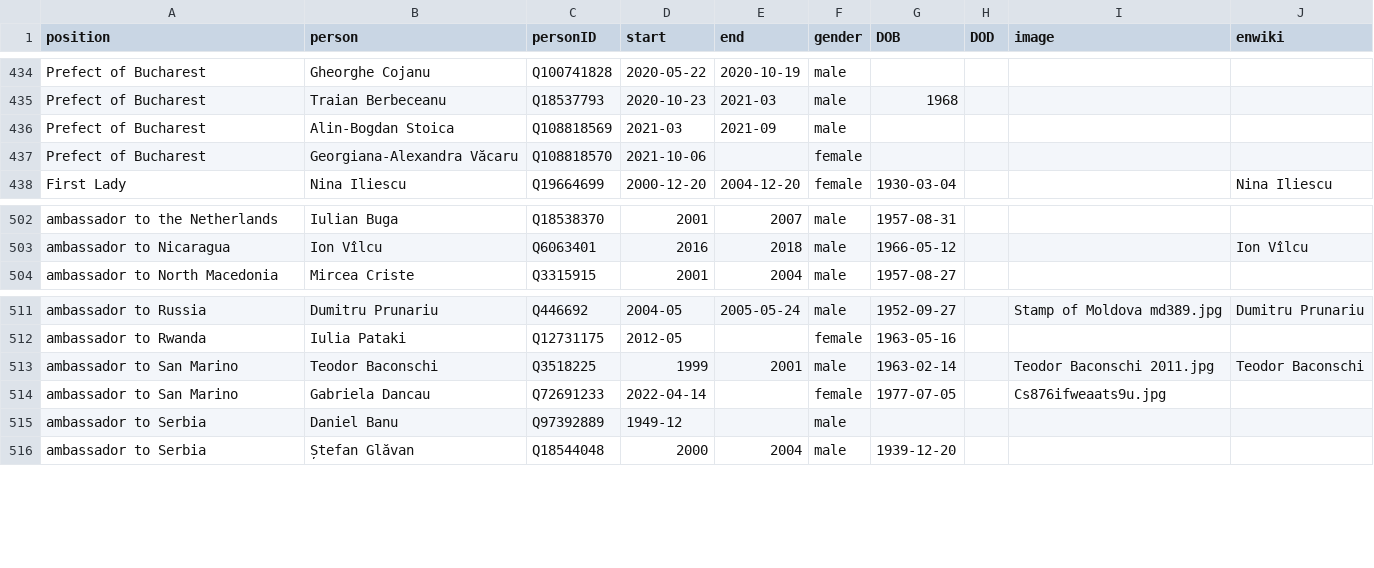
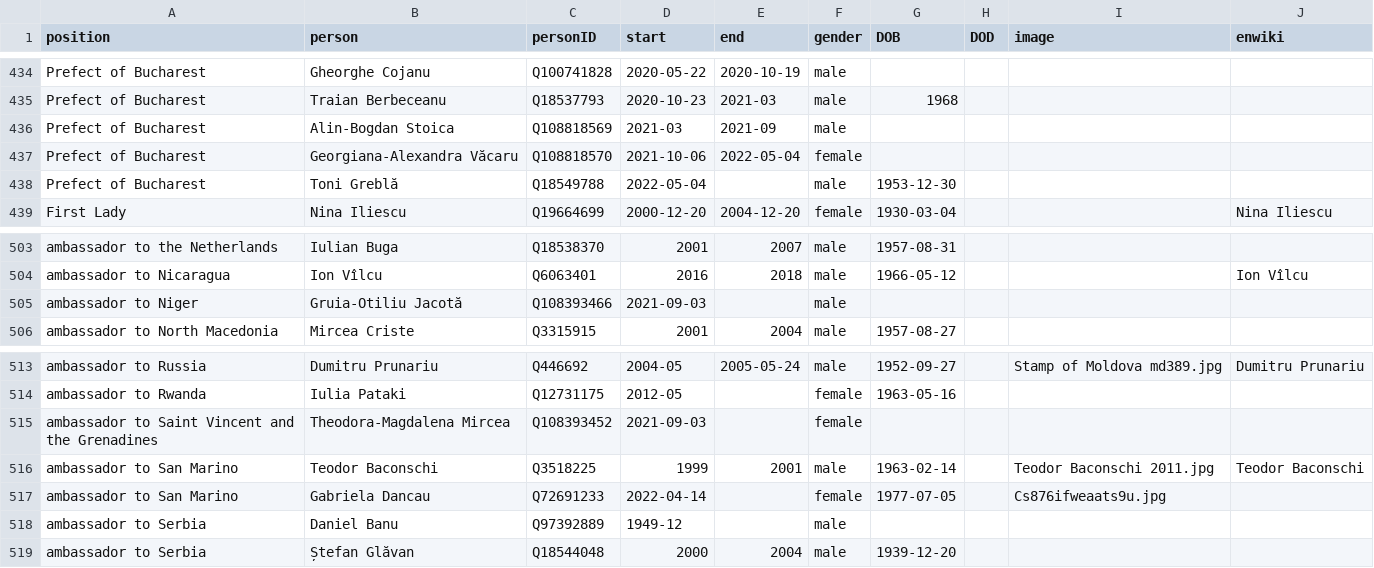
Before and after one commit to every-politician-scrapers/romania-cabinet, a CSV file: html/holders21.csv, drawn as a sheet; only a part is shown, gaps mark what is left out.

```diff
--- a/html/holders21.csv
+++ b/html/holders21.csv
@@ -436,3 +436,4 @@ Prefect of Bucharest,Traian Berbeceanu,Q18537793,2020-10-23,2021-03,male,1968,,,
 Prefect of Bucharest,Alin-Bogdan Stoica,Q108818569,2021-03,2021-09,male,,,,
-Prefect of Bucharest,Georgiana-Alexandra Văcaru,Q108818570,2021-10-06,,female,,,,
+Prefect of Bucharest,Georgiana-Alexandra Văcaru,Q108818570,2021-10-06,2022-05-04,female,,,,
+Prefect of Bucharest,Toni Greblă,Q18549788,2022-05-04,,male,1953-12-30,,,
 First Lady,Nina Iliescu,Q19664699,2000-12-20,2004-12-20,female,1930-03-04,,,Nina Iliescu
@@ -503,2 +504,3 @@ ambassador to the Netherlands,Iulian Buga,Q18538370,2001,2007,male,1957-08-31,,,
 ambassador to Nicaragua,Ion Vîlcu,Q6063401,2016,2018,male,1966-05-12,,,Ion Vîlcu
+ambassador to Niger,Gruia-Otiliu Jacotă,Q108393466,2021-09-03,,male,,,,
 ambassador to North Macedonia,Mircea Criste,Q3315915,2001,2004,male,1957-08-27,,,
@@ -512,2 +514,3 @@ ambassador to Russia,Dumitru Prunariu,Q446692,2004-05,2005-05-24,male,1952-09-27
 ambassador to Rwanda,Iulia Pataki,Q12731175,2012-05,,female,1963-05-16,,,
+ambassador to Saint Vincent and the Grenadines,Theodora-Magdalena Mircea,Q108393452,2021-09-03,,female,,,,
 ambassador to San Marino,Teodor Baconschi,Q3518225,1999,2001,male,1963-02-14,,Teodor Baconschi 2011.jpg,Teodor Baconschi
```
Also changed, not shown: html/current.csv, html/legislators.csv, 1 other file.
